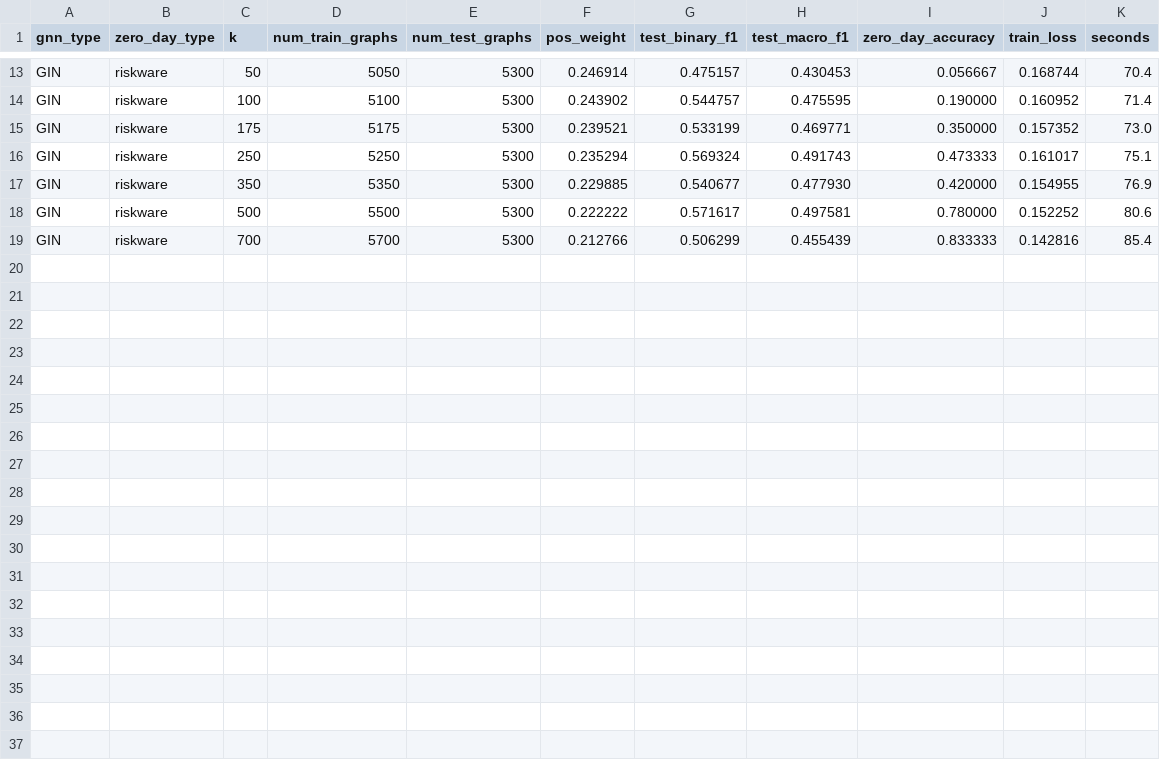
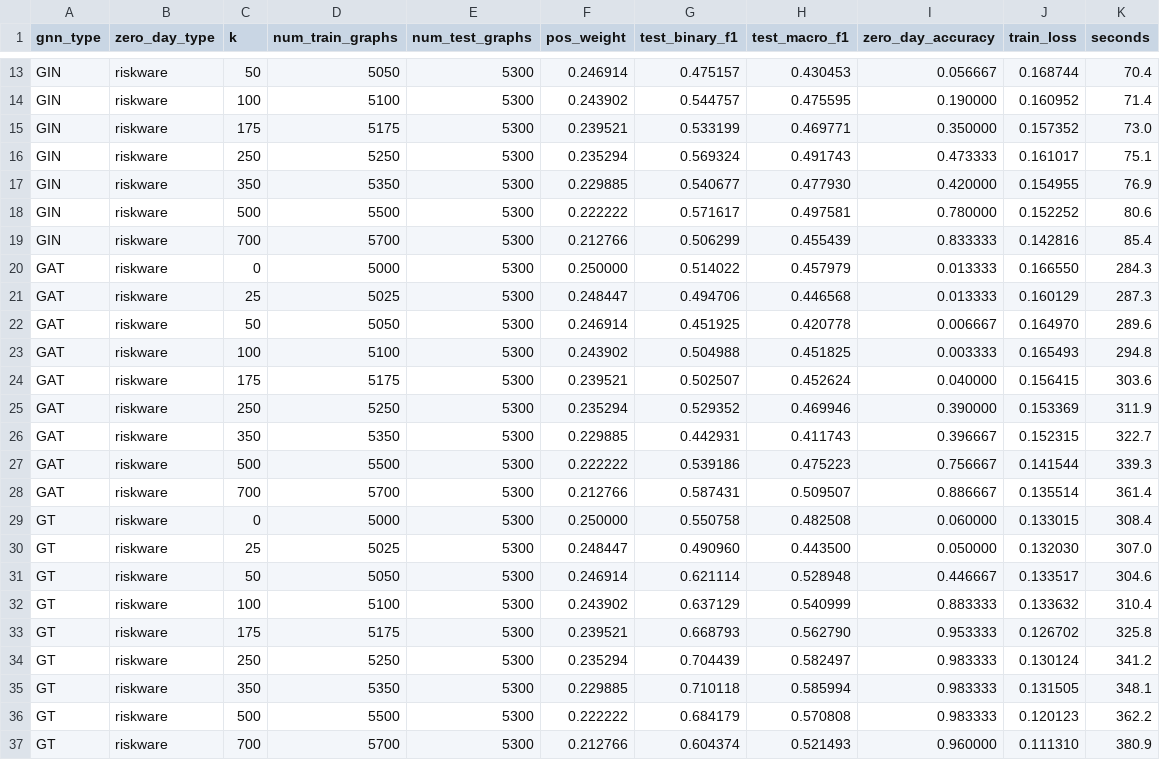
Before and after one commit to ShaiHabi/ML_with_Graphs-Cyber_Project, a CSV file: results/Out_of_Distribution/riskware.csv, drawn as a sheet; only a part is shown, gaps mark what is left out; the diff names each change by its address in the sheet, - before the commit and + after, or states it on an @@ line.

```diff
--- a/results/Out_of_Distribution/riskware.csv
+++ b/results/Out_of_Distribution/riskware.csv
+row 20: GAT | riskware | 0 | 5000 | 5300 | 0.250000 | 0.514022 | 0.457979 | 0.013333 | 0.166550 | 284.3
+row 21: GAT | riskware | 25 | 5025 | 5300 | 0.248447 | 0.494706 | 0.446568 | 0.013333 | 0.160129 | 287.3
+row 22: GAT | riskware | 50 | 5050 | 5300 | 0.246914 | 0.451925 | 0.420778 | 0.006667 | 0.164970 | 289.6
+row 23: GAT | riskware | 100 | 5100 | 5300 | 0.243902 | 0.504988 | 0.451825 | 0.003333 | 0.165493 | 294.8
+row 24: GAT | riskware | 175 | 5175 | 5300 | 0.239521 | 0.502507 | 0.452624 | 0.040000 | 0.156415 | 303.6
+row 25: GAT | riskware | 250 | 5250 | 5300 | 0.235294 | 0.529352 | 0.469946 | 0.390000 | 0.153369 | 311.9
+row 26: GAT | riskware | 350 | 5350 | 5300 | 0.229885 | 0.442931 | 0.411743 | 0.396667 | 0.152315 | 322.7
+row 27: GAT | riskware | 500 | 5500 | 5300 | 0.222222 | 0.539186 | 0.475223 | 0.756667 | 0.141544 | 339.3
+row 28: GAT | riskware | 700 | 5700 | 5300 | 0.212766 | 0.587431 | 0.509507 | 0.886667 | 0.135514 | 361.4
+row 29: GT | riskware | 0 | 5000 | 5300 | 0.250000 | 0.550758 | 0.482508 | 0.060000 | 0.133015 | 308.4
+row 30: GT | riskware | 25 | 5025 | 5300 | 0.248447 | 0.490960 | 0.443500 | 0.050000 | 0.132030 | 307.0
+row 31: GT | riskware | 50 | 5050 | 5300 | 0.246914 | 0.621114 | 0.528948 | 0.446667 | 0.133517 | 304.6
+row 32: GT | riskware | 100 | 5100 | 5300 | 0.243902 | 0.637129 | 0.540999 | 0.883333 | 0.133632 | 310.4
+row 33: GT | riskware | 175 | 5175 | 5300 | 0.239521 | 0.668793 | 0.562790 | 0.953333 | 0.126702 | 325.8
+row 34: GT | riskware | 250 | 5250 | 5300 | 0.235294 | 0.704439 | 0.582497 | 0.983333 | 0.130124 | 341.2
+row 35: GT | riskware | 350 | 5350 | 5300 | 0.229885 | 0.710118 | 0.585994 | 0.983333 | 0.131505 | 348.1
+row 36: GT | riskware | 500 | 5500 | 5300 | 0.222222 | 0.684179 | 0.570808 | 0.983333 | 0.120123 | 362.2
+row 37: GT | riskware | 700 | 5700 | 5300 | 0.212766 | 0.604374 | 0.521493 | 0.960000 | 0.111310 | 380.9
```
Also changed, not shown: results/Out_of_Distribution/clicker++trojan.csv, results/Out_of_Distribution/malware.csv, 29 other files.
